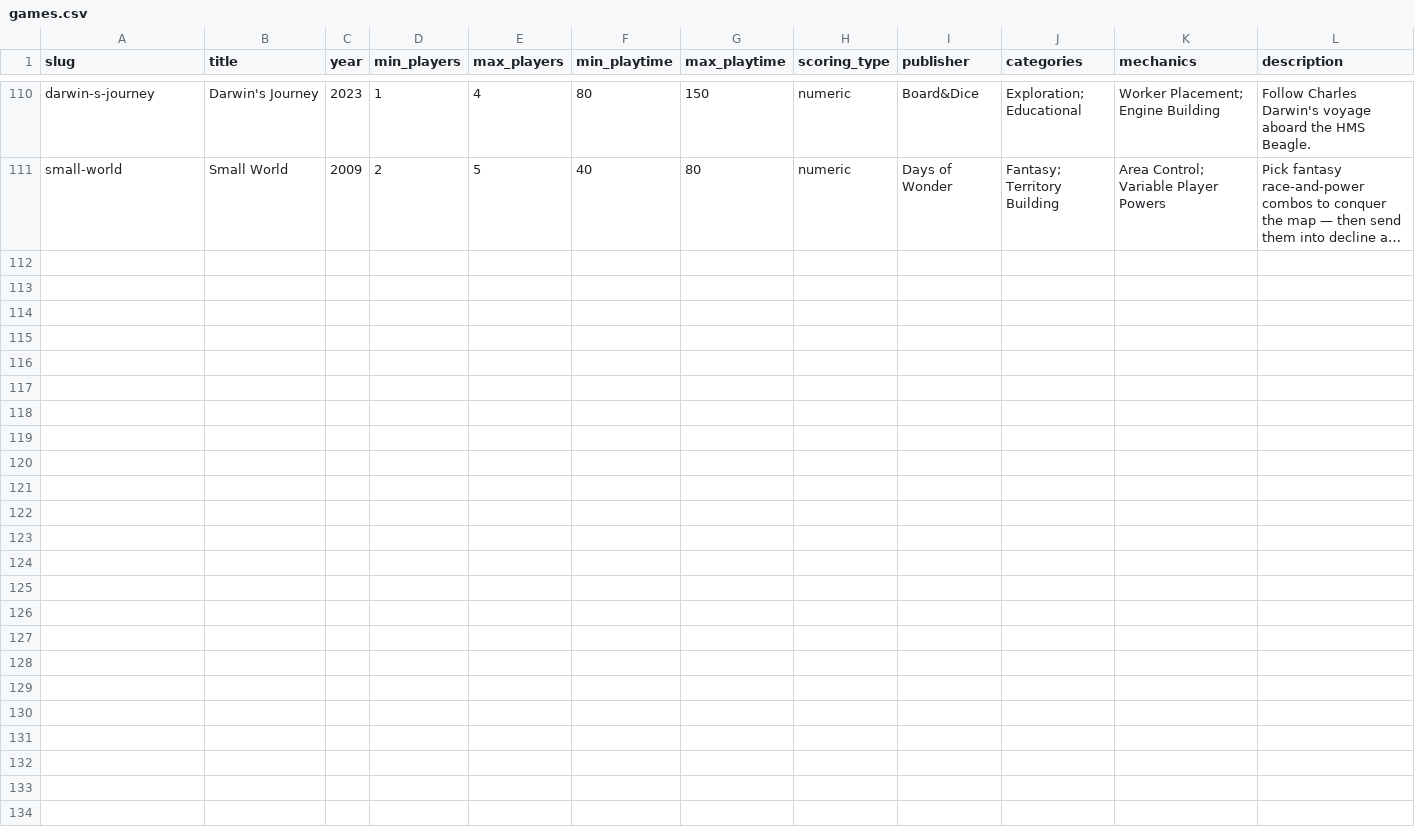
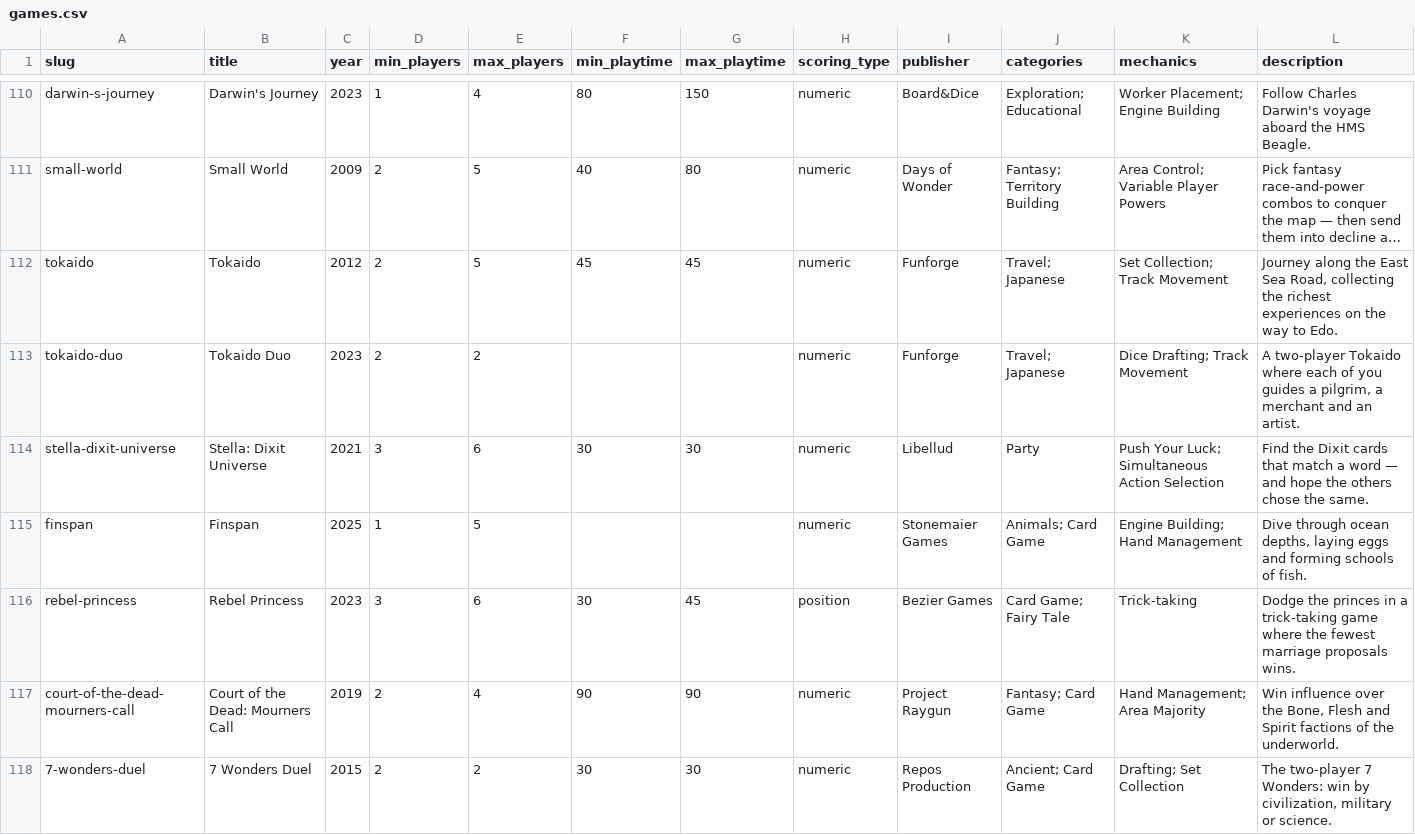
Before and after one commit to bertugg/ludifolk, a CSV file: data/games.csv, drawn as a sheet; only a part is shown, gaps mark what is left out; long unchanged cells end in …; rows hold the shown columns only; the diff covers the shown part only; the diff names each change by its address in the sheet, - before the commit and + after, or states it on an @@ line.

```diff
--- a/data/games.csv
+++ b/data/games.csv
+row 112: tokaido | Tokaido | 2012 | 2 | 5 | 45 | 45 | numeric | Funforge | Travel; Japanese | Set Collection; Track Movement | Journey along the East Sea Road, collecting the richest experiences on the way to Edo.
+row 113: tokaido-duo | Tokaido Duo | 2023 | 2 | 2 |  |  | numeric | Funforge | Travel; Japanese | Dice Drafting; Track Movement | A two-player Tokaido where each of you guides a pilgrim, a merchant and an artist.
+row 114: stella-dixit-universe | Stella: Dixit Universe | 2021 | 3 | 6 | 30 | 30 | numeric | Libellud | Party | Push Your Luck; Simultaneous Action Selection | Find the Dixit cards that match a word — and hope the others chose the same.
+row 115: finspan | Finspan | 2025 | 1 | 5 |  |  | numeric | Stonemaier Games | Animals; Card Game | Engine Building; Hand Management | Dive through ocean depths, laying eggs and forming schools of fish.
+row 116: rebel-princess | Rebel Princess | 2023 | 3 | 6 | 30 | 45 | position | Bezier Games | Card Game; Fairy Tale | Trick-taking | Dodge the princes in a trick-taking game where the fewest marriage proposals wins.
+row 117: court-of-the-dead-mourners-call | Court of the Dead: Mourners Call | 2019 | 2 | 4 | 90 | 90 | numeric | Project Raygun | Fantasy; Card Game | Hand Management; Area Majority | Win influence over the Bone, Flesh and Spirit factions of the underworld.
+row 118: 7-wonders-duel | 7 Wonders Duel | 2015 | 2 | 2 | 30 | 30 | numeric | Repos Production | Ancient; Card Game | Drafting; Set Collection | The two-player 7 Wonders: win by civilization, military or science.
```
Also changed, not shown: 6 added rows elsewhere in this file, 1 other file.
